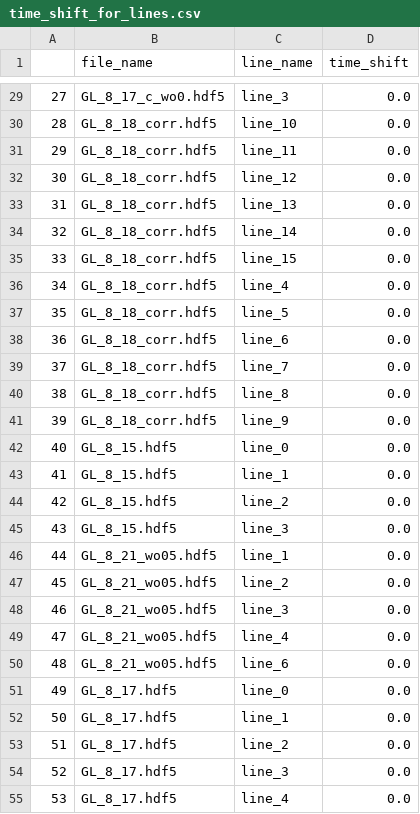
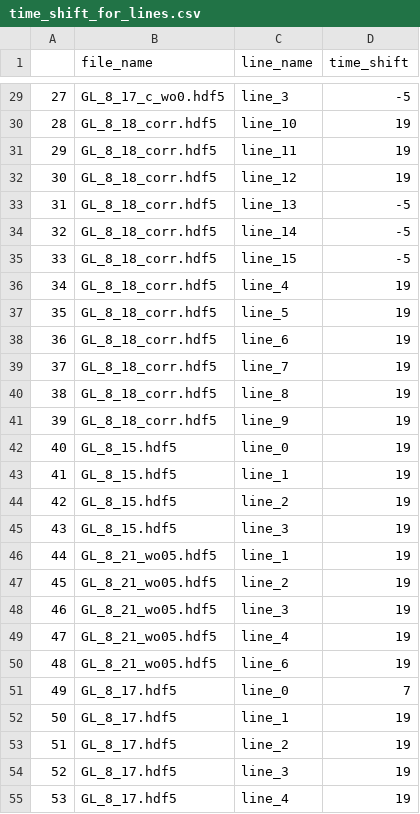
Before and after one commit to meghanasharp/OSUtoolbox, a CSV file: time_shift_for_lines.csv, drawn as a sheet; only a part is shown, gaps mark what is left out; the diff covers the shown part only.

Commit message:
worked on time shift, shift line by line isnt working

```diff
--- a/time_shift_for_lines.csv
+++ b/time_shift_for_lines.csv
@@ -29,27 +29,27 @@
-27,GL_8_17_c_wo0.hdf5,line_3,0.0
-28,GL_8_18_corr.hdf5,line_10,0.0
-29,GL_8_18_corr.hdf5,line_11,0.0
-30,GL_8_18_corr.hdf5,line_12,0.0
-31,GL_8_18_corr.hdf5,line_13,0.0
-32,GL_8_18_corr.hdf5,line_14,0.0
-33,GL_8_18_corr.hdf5,line_15,0.0
-34,GL_8_18_corr.hdf5,line_4,0.0
-35,GL_8_18_corr.hdf5,line_5,0.0
-36,GL_8_18_corr.hdf5,line_6,0.0
-37,GL_8_18_corr.hdf5,line_7,0.0
-38,GL_8_18_corr.hdf5,line_8,0.0
-39,GL_8_18_corr.hdf5,line_9,0.0
-40,GL_8_15.hdf5,line_0,0.0
-41,GL_8_15.hdf5,line_1,0.0
-42,GL_8_15.hdf5,line_2,0.0
-43,GL_8_15.hdf5,line_3,0.0
-44,GL_8_21_wo05.hdf5,line_1,0.0
-45,GL_8_21_wo05.hdf5,line_2,0.0
-46,GL_8_21_wo05.hdf5,line_3,0.0
-47,GL_8_21_wo05.hdf5,line_4,0.0
-48,GL_8_21_wo05.hdf5,line_6,0.0
-49,GL_8_17.hdf5,line_0,0.0
-50,GL_8_17.hdf5,line_1,0.0
-51,GL_8_17.hdf5,line_2,0.0
-52,GL_8_17.hdf5,line_3,0.0
-53,GL_8_17.hdf5,line_4,0.0
+27,GL_8_17_c_wo0.hdf5,line_3,-5
+28,GL_8_18_corr.hdf5,line_10,19
+29,GL_8_18_corr.hdf5,line_11,19
+30,GL_8_18_corr.hdf5,line_12,19
+31,GL_8_18_corr.hdf5,line_13,-5
+32,GL_8_18_corr.hdf5,line_14,-5
+33,GL_8_18_corr.hdf5,line_15,-5
+34,GL_8_18_corr.hdf5,line_4,19
+35,GL_8_18_corr.hdf5,line_5,19
+36,GL_8_18_corr.hdf5,line_6,19
+37,GL_8_18_corr.hdf5,line_7,19
+38,GL_8_18_corr.hdf5,line_8,19
+39,GL_8_18_corr.hdf5,line_9,19
+40,GL_8_15.hdf5,line_0,19
+41,GL_8_15.hdf5,line_1,19
+42,GL_8_15.hdf5,line_2,19
+43,GL_8_15.hdf5,line_3,19
+44,GL_8_21_wo05.hdf5,line_1,19
+45,GL_8_21_wo05.hdf5,line_2,19
+46,GL_8_21_wo05.hdf5,line_3,19
+47,GL_8_21_wo05.hdf5,line_4,19
+48,GL_8_21_wo05.hdf5,line_6,19
+49,GL_8_17.hdf5,line_0,7
+50,GL_8_17.hdf5,line_1,19
+51,GL_8_17.hdf5,line_2,19
+52,GL_8_17.hdf5,line_3,19
+53,GL_8_17.hdf5,line_4,19
```
Also changed, not shown: 50 edited cells elsewhere in this file, 1 other file.
